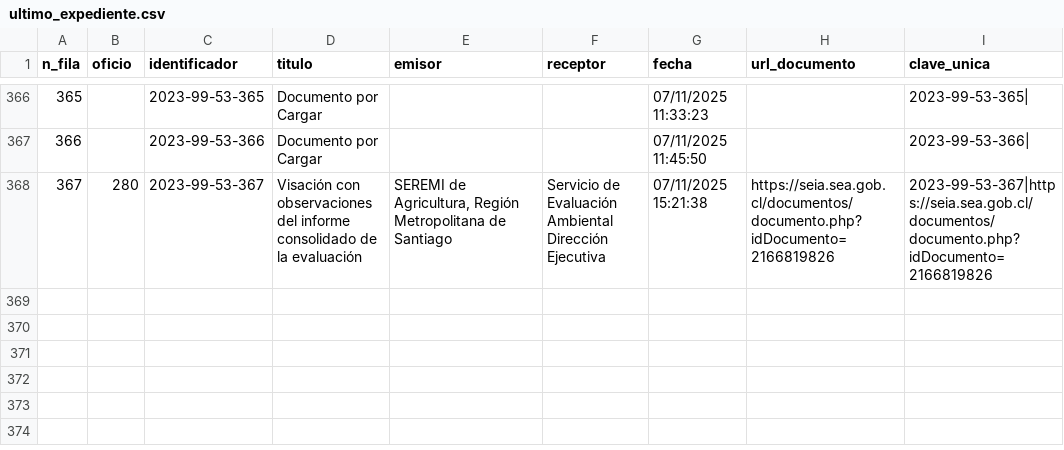
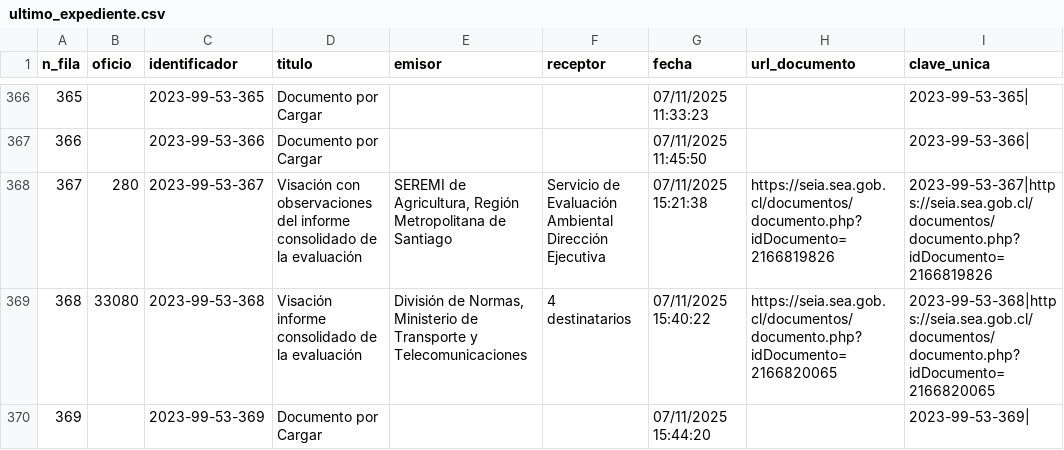
Before and after one commit to giraggio/alertascnx, a CSV file: ultimo_expediente.csv, drawn as a sheet; only a part is shown, gaps mark what is left out.

```diff
--- a/ultimo_expediente.csv
+++ b/ultimo_expediente.csv
@@ -368 +368,3 @@ n_fila,oficio,identificador,titulo,emisor,receptor,fecha,url_documento,clave_uni
 367,280,2023-99-53-367,Visación con observaciones del informe consolidado de la evaluación,"SEREMI de Agricultura, Región Metropolitana de Santiago",Servicio de Evaluación Ambiental Dirección Ejecutiva,07/11/2025 15:21:38,https://seia.sea.gob.cl/documentos/documento.php?idDocumento=2166819826,2023-99-53-367|https://seia.sea.gob.cl/documentos/documento.php?idDocumento=2166819826
+368,33080,2023-99-53-368,Visación informe consolidado de la evaluación,"División de Normas, Ministerio de Transporte y Telecomunicaciones",4 destinatarios,07/11/2025 15:40:22,https://seia.sea.gob.cl/documentos/documento.php?idDocumento=2166820065,2023-99-53-368|https://seia.sea.gob.cl/documentos/documento.php?idDocumento=2166820065
+369,,2023-99-53-369,Documento por Cargar,,,07/11/2025 15:44:20,,2023-99-53-369|
```
